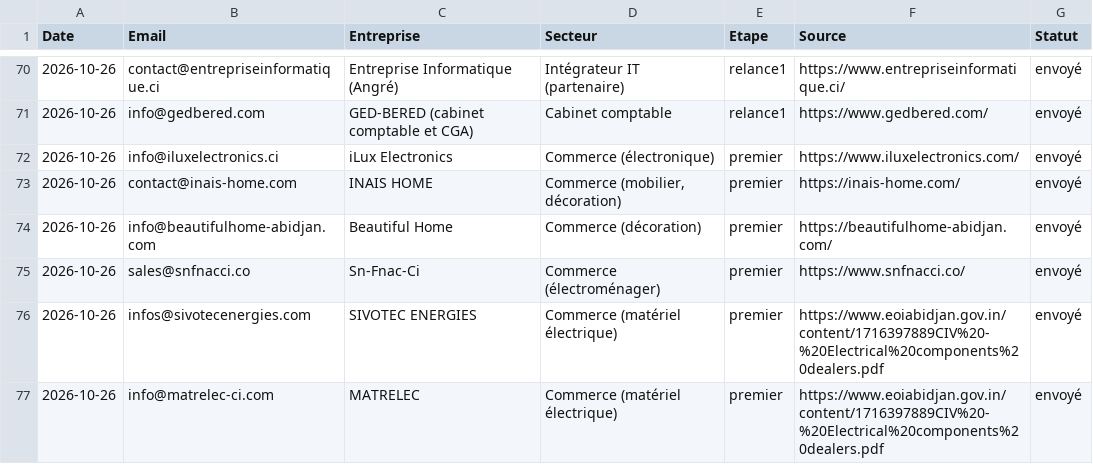
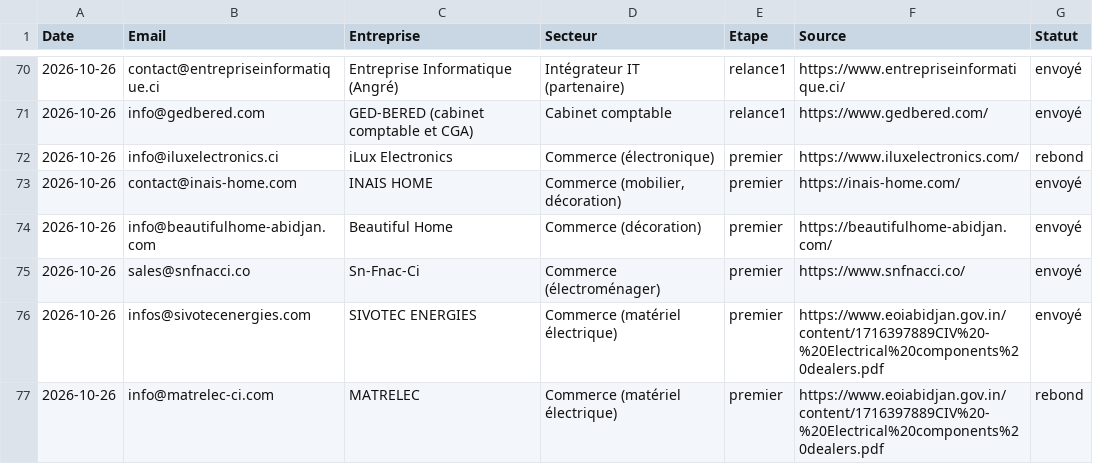
Before and after one commit to moasko/companyOS, a CSV file: docs/prospection/envois.csv, drawn as a sheet; only a part is shown, gaps mark what is left out.

```diff
--- a/docs/prospection/envois.csv
+++ b/docs/prospection/envois.csv
@@ -71,3 +71,3 @@ Date;Email;Entreprise;Secteur;Etape;Source;Statut
 2026-10-26;info@gedbered.com;GED-BERED (cabinet comptable et CGA);Cabinet comptable;relance1;https://www.gedbered.com/;envoyé
-2026-10-26;info@iluxelectronics.ci;iLux Electronics;Commerce (électronique);premier;https://www.iluxelectronics.com/;envoyé
+2026-10-26;info@iluxelectronics.ci;iLux Electronics;Commerce (électronique);premier;https://www.iluxelectronics.com/;rebond
 2026-10-26;contact@inais-home.com;INAIS HOME;Commerce (mobilier, décoration);premier;https://inais-home.com/;envoyé
@@ -76,2 +76,2 @@ Date;Email;Entreprise;Secteur;Etape;Source;Statut
 2026-10-26;infos@sivotecenergies.com;SIVOTEC ENERGIES;Commerce (matériel électrique);premier;https://www.eoiabidjan.gov.in/content/1716397889CIV%20-%20Electrical%20components%20dealers.pdf;envoyé
-2026-10-26;info@matrelec-ci.com;MATRELEC;Commerce (matériel électrique);premier;https://www.eoiabidjan.gov.in/content/1716397889CIV%20-%20Electrical%20components%20dealers.pdf;envoyé
+2026-10-26;info@matrelec-ci.com;MATRELEC;Commerce (matériel électrique);premier;https://www.eoiabidjan.gov.in/content/1716397889CIV%20-%20Electrical%20components%20dealers.pdf;rebond
```
